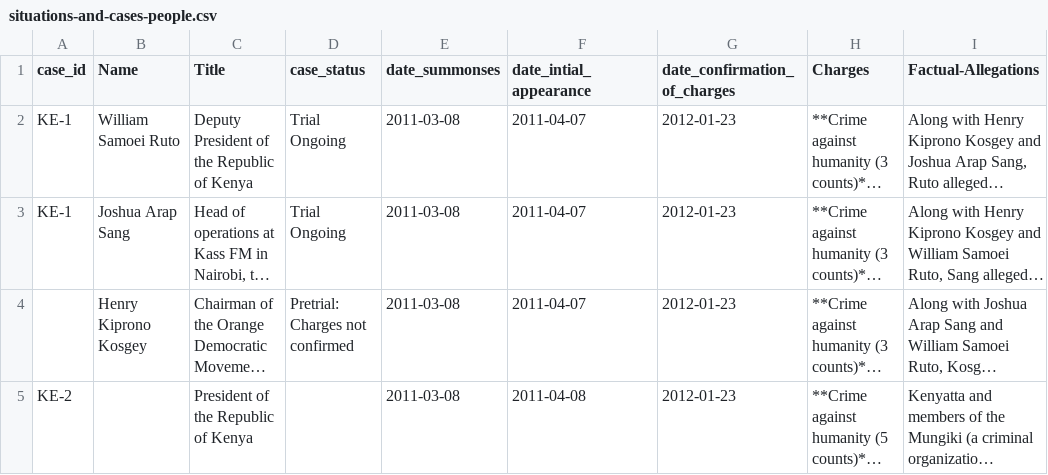
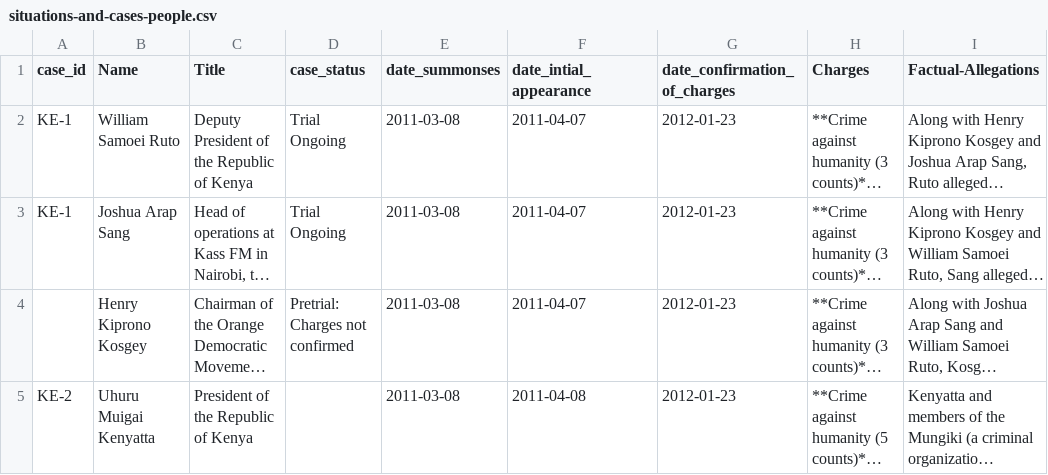
Before and after one commit to theNewDynamic/aba-icc, a CSV file: _data/situations-and-cases-people.csv, drawn as a sheet; long unchanged cells end in …; the diff names each change by its address in the sheet, - before the commit and + after, or states it on an @@ line.

```diff
--- a/_data/situations-and-cases-people.csv
+++ b/_data/situations-and-cases-people.csv
-B5 (Name): (empty)
+B5 (Name): Uhuru Muigai Kenyatta
```
Also changed, not shown: _data/situations-and-cases-timeline.csv.
